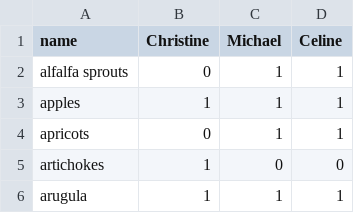
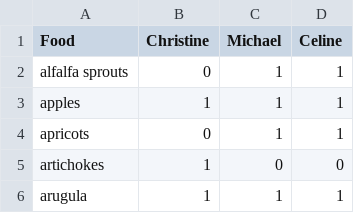
Before and after one commit to mlehotay/broccoli, a CSV file: data/foods.csv, drawn as a sheet; only a part is shown.

Commit message:
use jinja for food survey

```diff
--- a/data/foods.csv
+++ b/data/foods.csv
@@ -1,2 +1,2 @@
-name,Christine,Michael,Celine
+Food,Christine,Michael,Celine
 alfalfa sprouts,0,1,1
```
Also changed, not shown: 7 other files.
